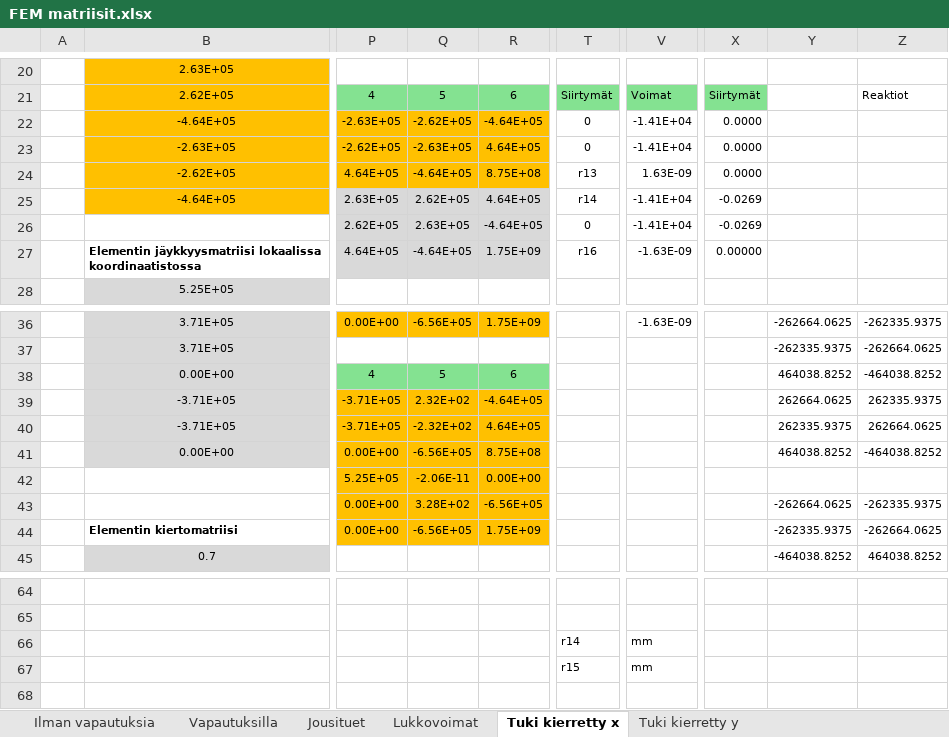
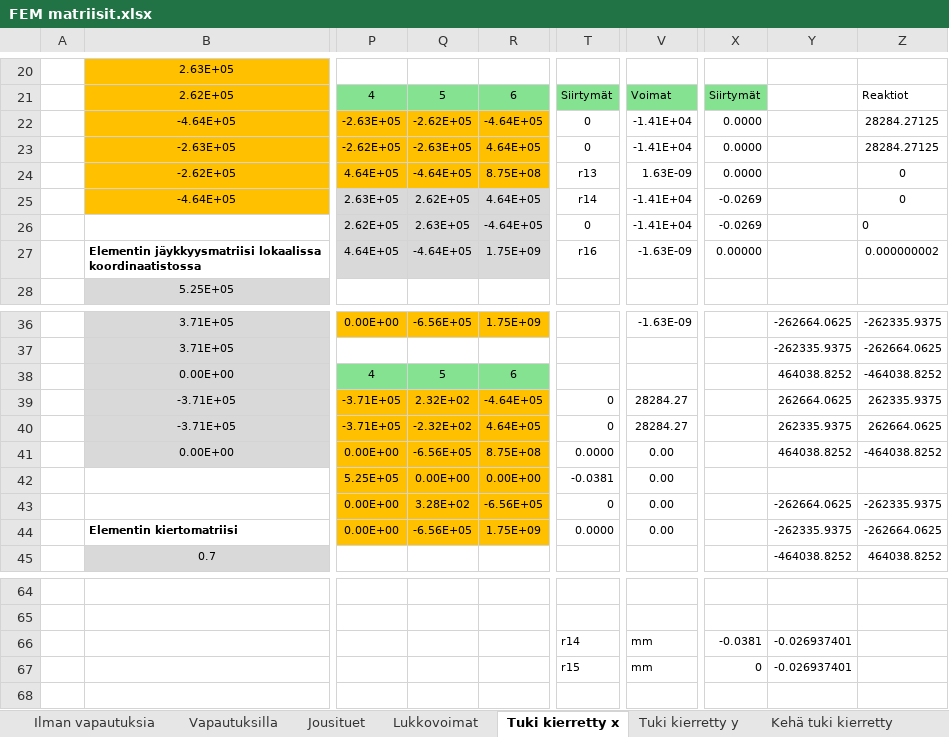
Before and after one commit to VillePe/vefem, an Excel workbook: theory/FEM matriisit.xlsx, sheet Tuki kierretty x, drawn as a sheet; only a part is shown, gaps mark what is left out; values as stored, in another font and other column widths than the file's, no borders; charts and pictures and conditional formats not drawn; the diff names each change by its address in the sheet, - before the commit and + after, or states it on an @@ line.

```diff
--- a/theory/FEM matriisit.xlsx (sheet Tuki kierretty x)
+++ b/theory/FEM matriisit.xlsx (sheet Tuki kierretty x)
+sheet tab: Kehä tuki kierretty
-Z22:Z23: (empty)
+Z22:Z23: 28284.27125
-Z24:Z26: (empty)
+Z24:Z26: 0
-Z27: (empty)
+Z27: 0.000000002
-T39:T40: (empty)
+T39:T40: 0
-V39:V40: (empty)
+V39:V40: 28284.27
-T41: (empty)
+T41: 0.0000
-V41:V44: (empty)
+V41:V44: 0.00
-Q42: -2.06E-11
+Q42: 0.00E+00
-T42: (empty)
+T42: -0.0381
-T43: (empty)
+T43: 0
-T44: (empty)
+T44: 0.0000
-X66: (empty)
+X66: -0.0381
-Y66:Y67: (empty)
+Y66:Y67: -0.026937401
-X67: (empty)
+X67: 0
```
Also changed, not shown: sheet Ilman vapautuksia, sheet Jousituet, sheet Vapautuksilla, sheet Tuki kierretty y, charts or pictures, 4 other files.
